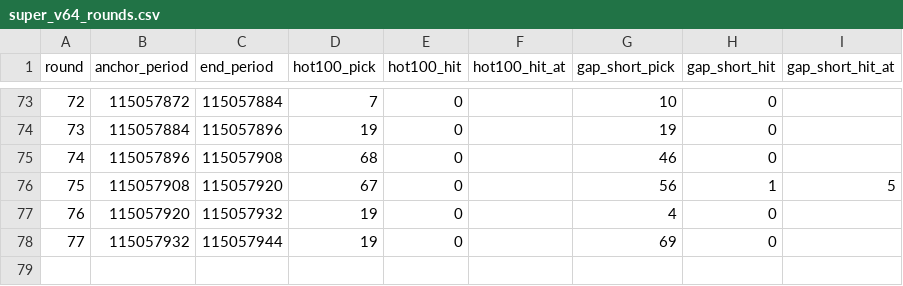
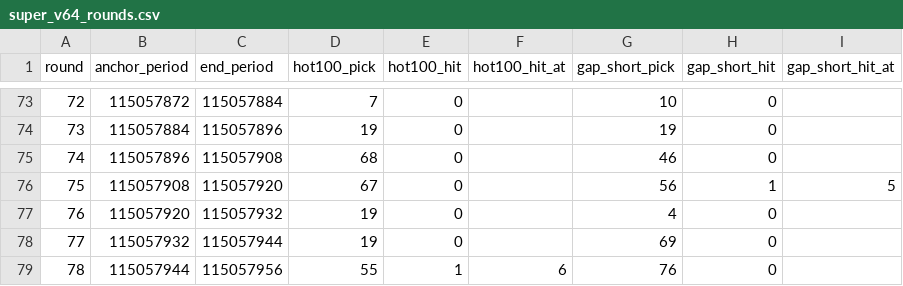
Before and after one commit to poiulkjmny0005-art/bingo-a-plus-signal, a CSV file: super_v64_rounds.csv, drawn as a sheet; only a part is shown, gaps mark what is left out.

```diff
--- a/super_v64_rounds.csv
+++ b/super_v64_rounds.csv
@@ -78 +78,2 @@ round,anchor_period,end_period,hot100_pick,hot100_hit,hot100_hit_at,gap_short_pi
 77,115057932,115057944,19,0,,69,0,
+78,115057944,115057956,55,1,6,76,0,
```
Also changed, not shown: 2 other files.
